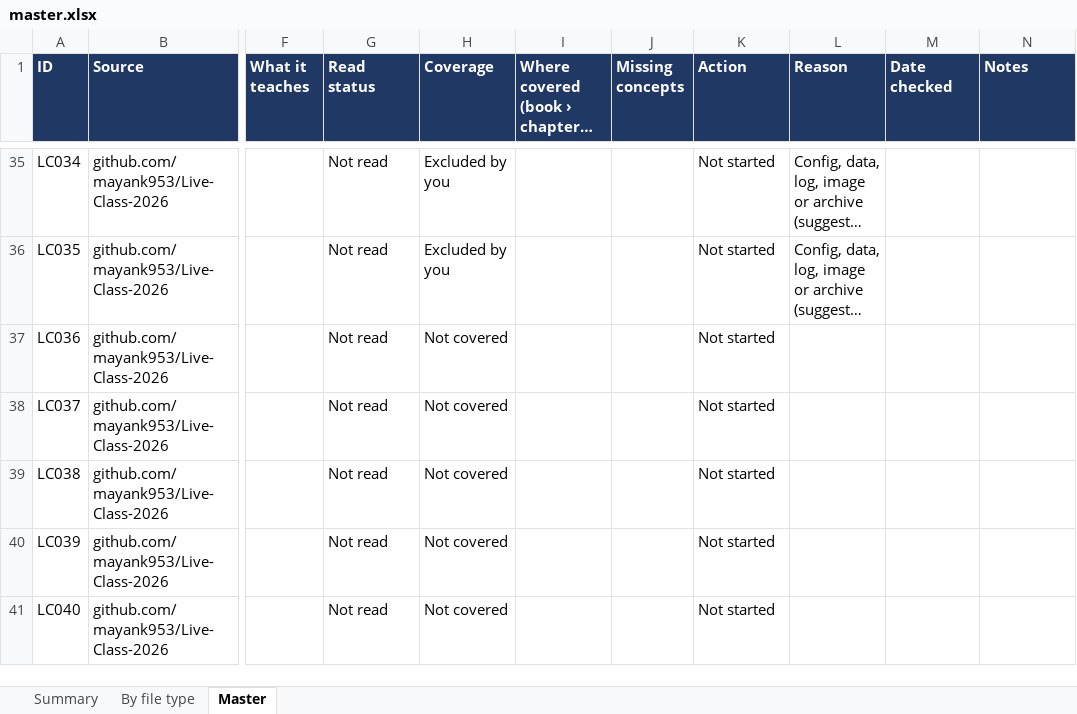
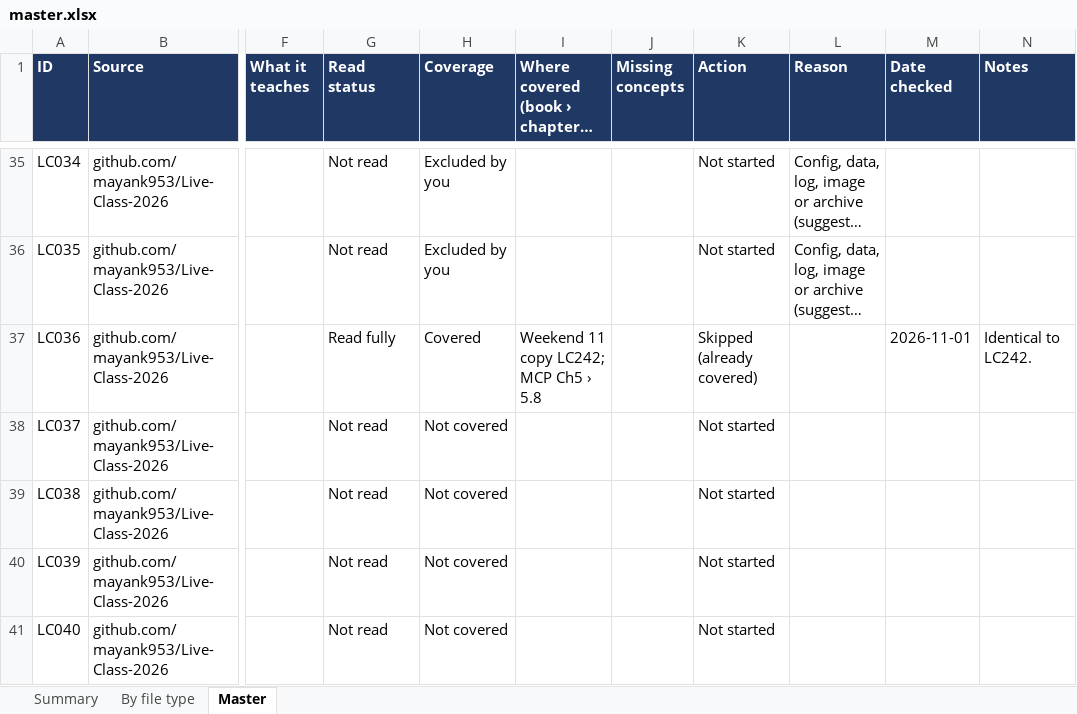
Before and after one commit to kiaanwankhede/MyNotes, an Excel workbook: master/master.xlsx, sheet Master, drawn as a sheet; only a part is shown, gaps mark what is left out; long unchanged cells end in …; values as stored, in another font and other column widths than the file's, no borders; charts and pictures not drawn; the diff covers the shown part only; the diff names each change by its address in the sheet, - before the commit and + after, or states it on an @@ line.

```diff
--- a/master/master.xlsx (sheet Master)
+++ b/master/master.xlsx (sheet Master)
-G37 (Read status): Not read
+G37 (Read status): Read fully
-H37 (Coverage): Not covered
+H37 (Coverage): Covered
-I37: (empty)
+I37: Weekend 11 copy LC242; MCP Ch5 › 5.8
-K37 (Action): Not started
+K37 (Action): Skipped (already covered)
-M37 (Date checked): (empty)
+M37 (Date checked): 2026-11-01
-N37 (Notes): (empty)
+N37 (Notes): Identical to LC242.
```
Also changed, not shown: 60 edited cells elsewhere in this sheet, sheet By file type, sheet Summary, 4 other files.
